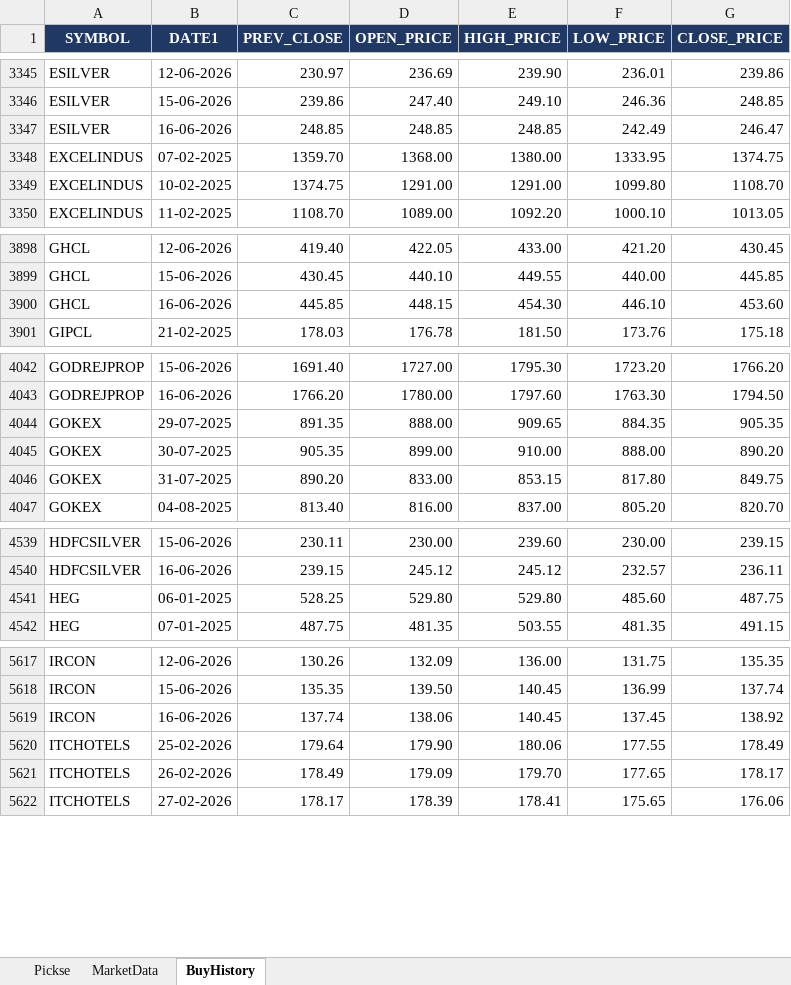
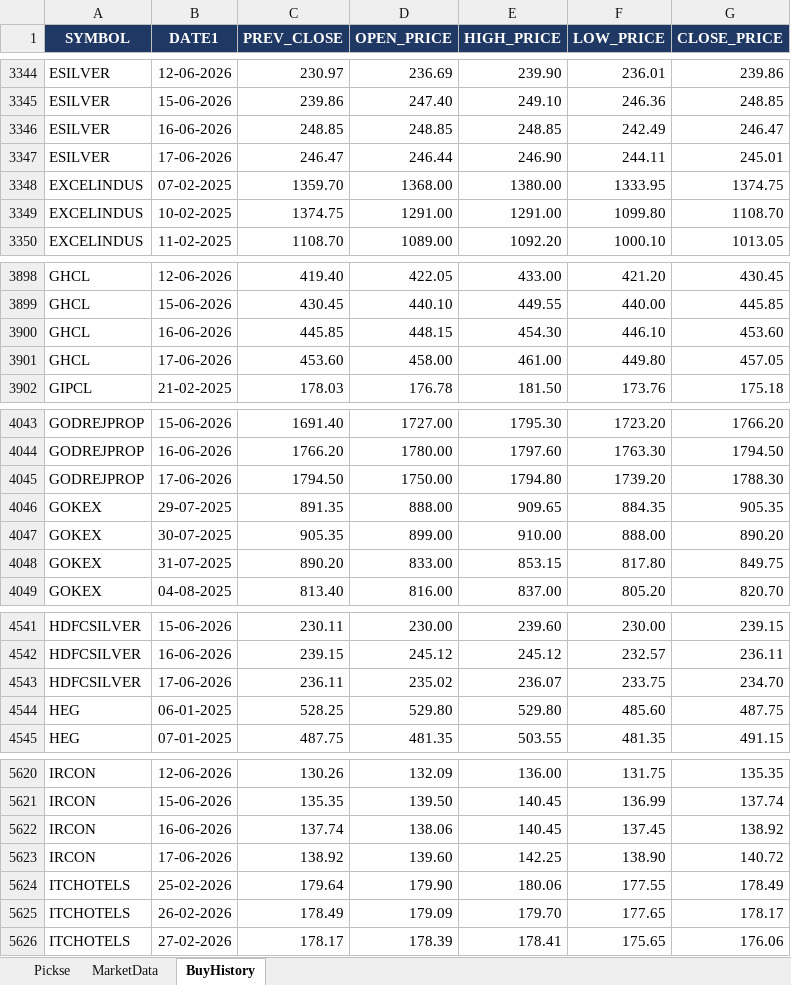
Before and after one commit to spurandhar0/nse-btst-dashboard, an Excel workbook: latest_quickrun.xlsx, sheet BuyHistory, drawn as a sheet; only a part is shown, gaps mark what is left out; values as stored, in another font and other column widths than the file's, no borders; the diff covers the shown part only; the diff names each change by its address in the sheet, - before the commit and + after, or states it on an @@ line.

```diff
--- a/latest_quickrun.xlsx (sheet BuyHistory)
+++ b/latest_quickrun.xlsx (sheet BuyHistory)
+row 3347: ESILVER | 17-06-2026 | 246.47 | 246.44 | 246.90 | 244.11 | 245.01
+row 3901: GHCL | 17-06-2026 | 453.60 | 458.00 | 461.00 | 449.80 | 457.05
+row 4045: GODREJPROP | 17-06-2026 | 1794.50 | 1750.00 | 1794.80 | 1739.20 | 1788.30
+row 4543: HDFCSILVER | 17-06-2026 | 236.11 | 235.02 | 236.07 | 233.75 | 234.70
+row 5623: IRCON | 17-06-2026 | 138.92 | 139.60 | 142.25 | 138.90 | 140.72
```
Also changed, not shown: 26 added rows and 25 removed rows elsewhere in this sheet, sheet Pickse, sheet MarketData, 2 other files.
